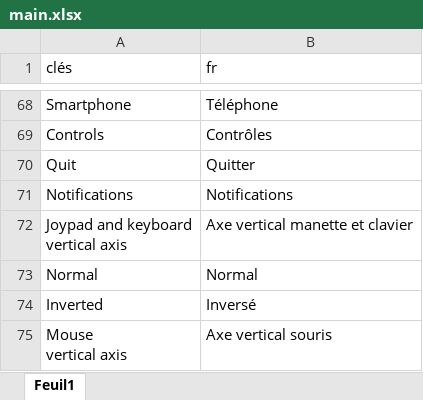
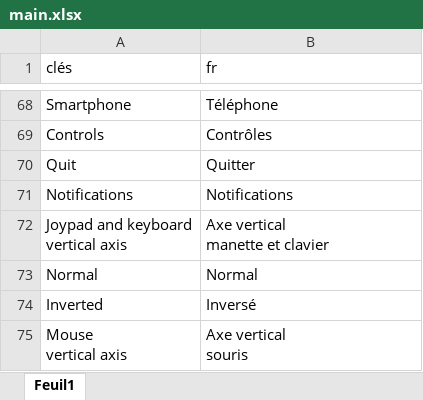
Before and after one commit to HenriMichelonEsimed/maquette2-fpv, an Excel workbook: game/assets/i18n/main.xlsx, sheet Feuil1, drawn as a sheet; only a part is shown, gaps mark what is left out; values as stored, in another font and other column widths than the file's, no borders; ↵ is a line break in a cell; the diff names each change by its address in the sheet, - before the commit and + after, or states it on an @@ line.

```diff
--- a/game/assets/i18n/main.xlsx (sheet Feuil1)
+++ b/game/assets/i18n/main.xlsx (sheet Feuil1)
-B72 (fr): Axe vertical manette et clavier
+B72 (fr): Axe vertical ↵ manette et clavier
-B75 (fr): Axe vertical souris
+B75 (fr): Axe vertical ↵ souris
```
Also changed, not shown: 4 other files.
